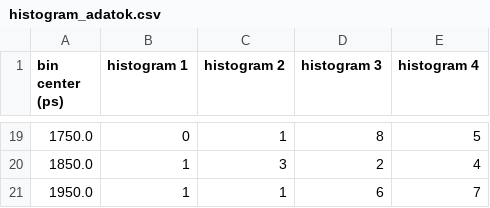
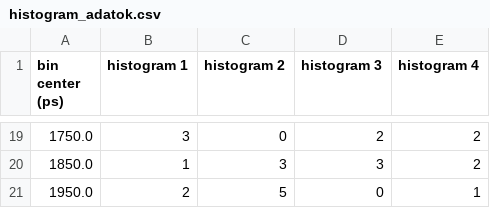
Before and after one commit to RamadanErik/python_programok, a CSV file: hist_adatok/histogram_adatok.csv, drawn as a sheet; only a part is shown, gaps mark what is left out; the diff covers the shown part only.

```diff
--- a/hist_adatok/histogram_adatok.csv
+++ b/hist_adatok/histogram_adatok.csv
@@ -19,3 +19,3 @@ bin center (ps);histogram 1;histogram 2;histogram 3;histogram 4
-1750.0;0;1;8;5
-1850.0;1;3;2;4
-1950.0;1;1;6;7
+1750.0;3;0;2;2
+1850.0;1;3;3;2
+1950.0;2;5;0;1
```
Also changed, not shown: 62 edited cells elsewhere in this file, 2 other files.
